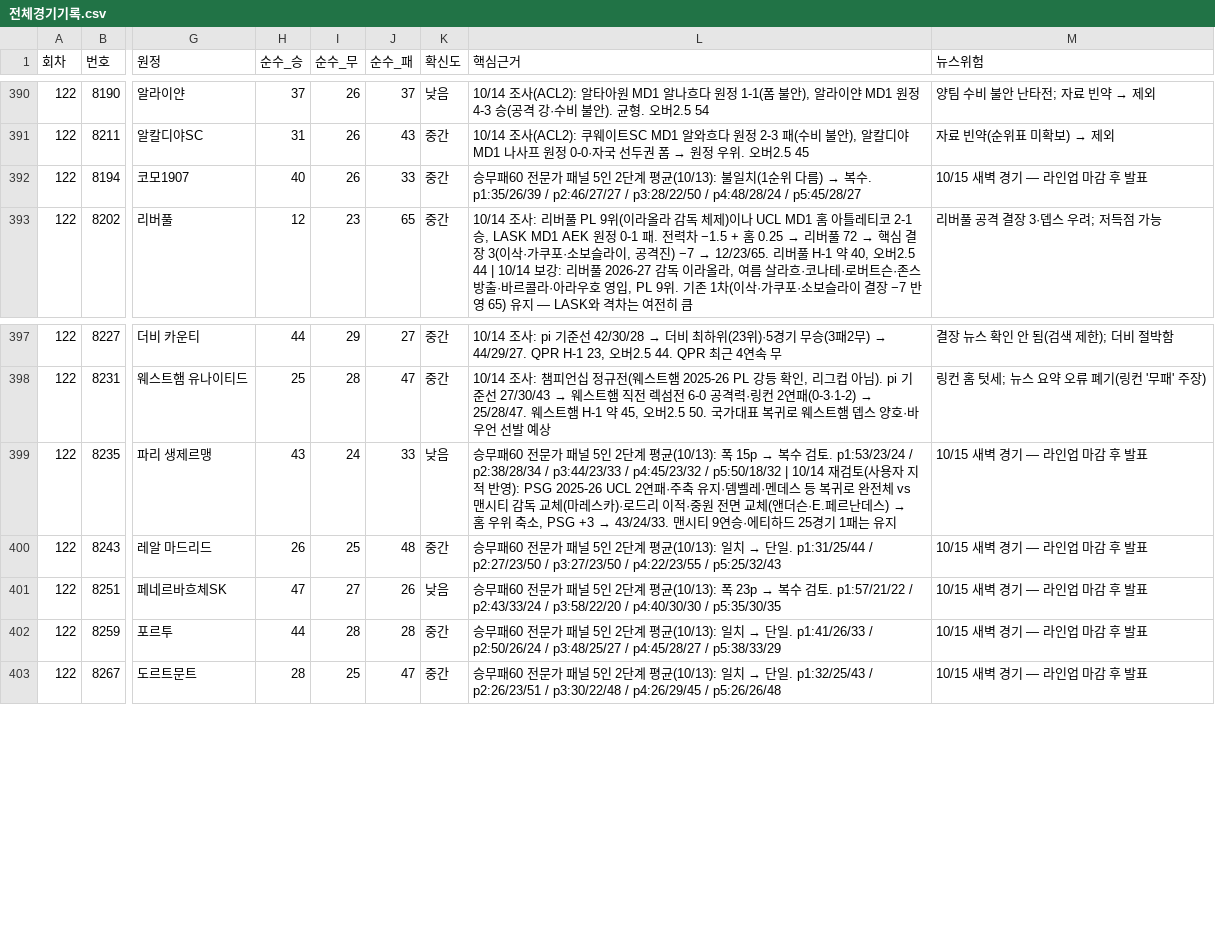
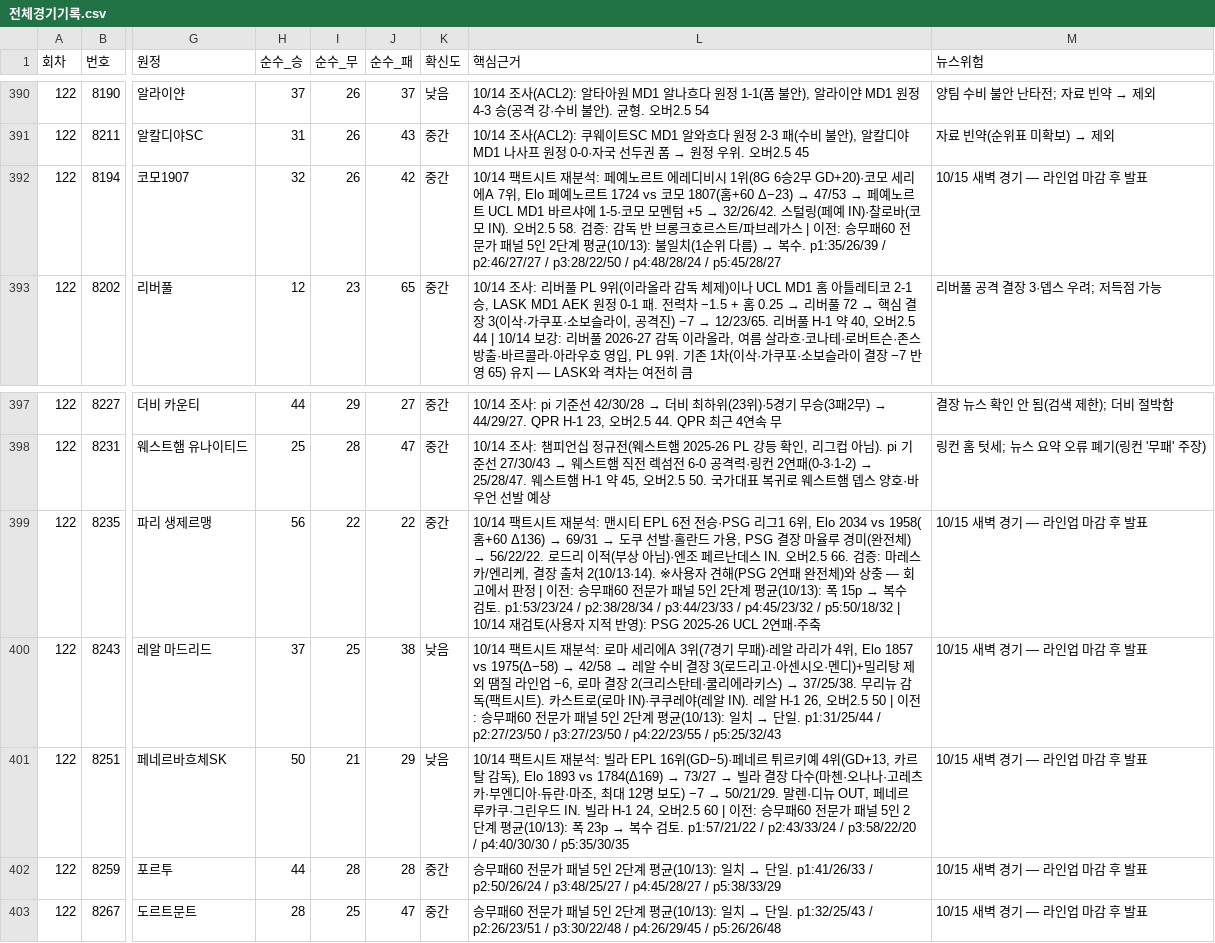
Before and after one commit to Mrzero-00/ai-playground, a CSV file: 승부예측 프로그램/전체경기기록.csv, drawn as a sheet; only a part is shown, gaps mark what is left out; the diff names each change by its address in the sheet, - before the commit and + after, or states it on an @@ line.

```diff
--- a/승부예측 프로그램/전체경기기록.csv
+++ b/승부예측 프로그램/전체경기기록.csv
-H392 (순수_승): 40
+H392 (순수_승): 32
-J392 (순수_패): 33
+J392 (순수_패): 42
@@ L392 (핵심근거): 승무… → 10/14 팩트시트 재분석: 페예노르트 에레디비시 1위(8G 6승2무 GD+20)·코모 세리에A 7위, Elo 페예노르트 1724 vs 코모 1807(홈+60 Δ−23) → 47/53 → 페예노르트 UCL MD1 바르샤에 1-5·코모 모멘텀 +5 → 32/26/42. 스털링(페예 IN)·찰로바(코모 IN). 오버2.5 58. 검증: 감독 반 브롱크호르스트/파브레가스 | 이전: 승무… @@
-H399 (순수_승): 43
+H399 (순수_승): 56
-I399 (순수_무): 24
+I399 (순수_무): 22
-J399 (순수_패): 33
+J399 (순수_패): 22
-K399 (확신도): 낮음
+K399 (확신도): 중간
@@ L399 (핵심근거): 승무패60 전문가 패널 5인 2단계 평균(10/13): 폭 15p → 복수 검토. p1:53/23/24 / p2:38/28/34 / p3:44/23/33 / p4:45/23/32 / p5:50/18/32 | 10/14 재검토(사용자 지적 반영): PSG 2025-26 UCL 2연패·주축 유지·뎀벨레·멘데스 등 복귀로 완전체 vs 맨시티 감독 교체(마레스카)·로드리 이적·중원 전면 교체(앤더슨·E.페르난데스) → 홈 우위 축소, PSG +3 → 43/24/33. 맨시티 9연승·에티하드 25경기 1패는 유지 → 10/14 팩트시트 재분석: 맨시티 EPL 6전 전승·PSG 리그1 6위, Elo 2034 vs 1958(홈+60 Δ136) → 69/31 → 도쿠 선발·홀란드 가용, PSG 결장 마율루 경미(완전체) → 56/22/22. 로드리 이적(부상 아님)·엔조 페르난데스 IN. 오버2.5 66. 검증: 마레스카/엔리케, 결장 출처 2(10/13·14). ※사용자 견해(PSG 2연패 완전체)와 상충 — 회고에서 판정 | 이전: 승무패60 전문가 패널 5인 2단계 평균(10/13): 폭 15p → 복수 검토. p1:53/23/24 / p2:38/28/34 / p3:44/23/33 / p4:45/23/32 / p5:50/18/32 | 10/14 재검토(사용자 지적 반영): PSG 2025-26 UCL 2연패·주축 @@
-H400 (순수_승): 26
+H400 (순수_승): 37
-J400 (순수_패): 48
+J400 (순수_패): 38
-K400 (확신도): 중간
+K400 (확신도): 낮음
@@ L400 (핵심근거): 승무… → 10/14 팩트시트 재분석: 로마 세리에A 3위(7경기 무패)·레알 라리가 4위, Elo 1857 vs 1975(Δ−58) → 42/58 → 레알 수비 결장 3(로드리고·아센시오·멘디)+밀리탕 제외 땜질 라인업 −6, 로마 결장 2(크리스탄테·쿨리에라키스) → 37/25/38. 무리뉴 감독(팩트시트). 카스트로(로마 IN)·쿠쿠레야(레알 IN). 레알 H-1 26, 오버2.5 50 | 이전: 승무… @@
-H401 (순수_승): 47
+H401 (순수_승): 50
-I401 (순수_무): 27
+I401 (순수_무): 21
-J401 (순수_패): 26
+J401 (순수_패): 29
@@ L401 (핵심근거): 승무… → 10/14 팩트시트 재분석: 빌라 EPL 16위(GD−5)·페네르 튀르키예 4위(GD+13, 카르탈 감독), Elo 1893 vs 1784(Δ169) → 73/27 → 빌라 결장 다수(마첸·오나나·고레츠카·부엔디아·듀란·마조, 최대 12명 보도) −7 → 50/21/29. 말렌·디뉴 OUT, 페네르 루카쿠·그린우드 IN. 빌라 H-1 24, 오버2.5 60 | 이전: 승무… @@
```
Also changed, not shown: 56 other files.
